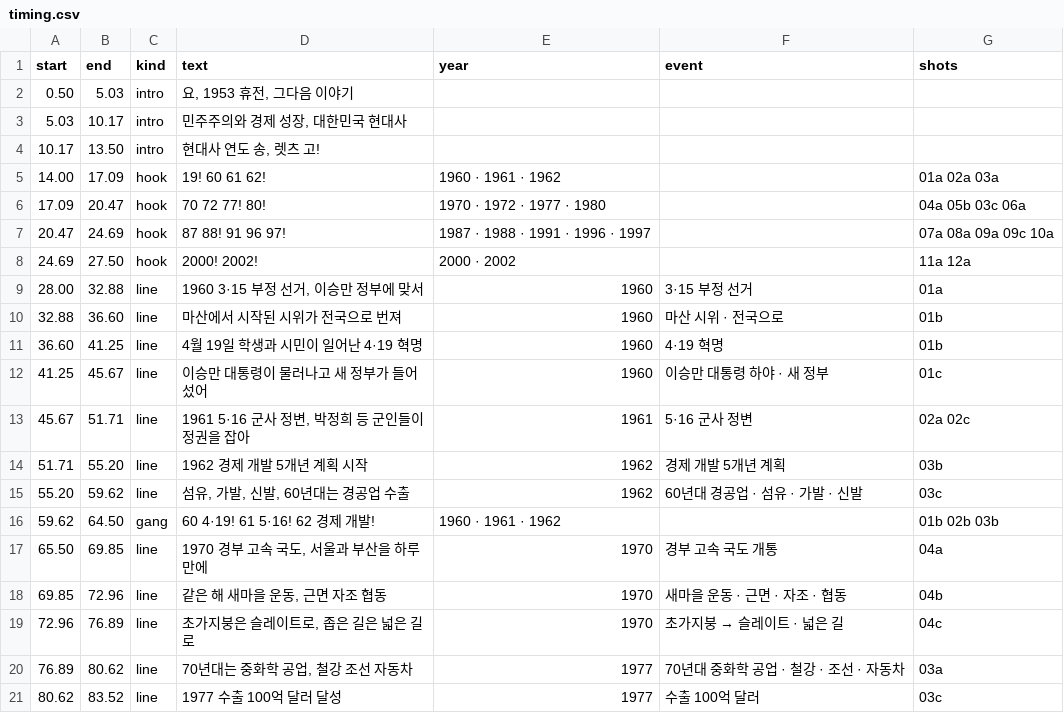
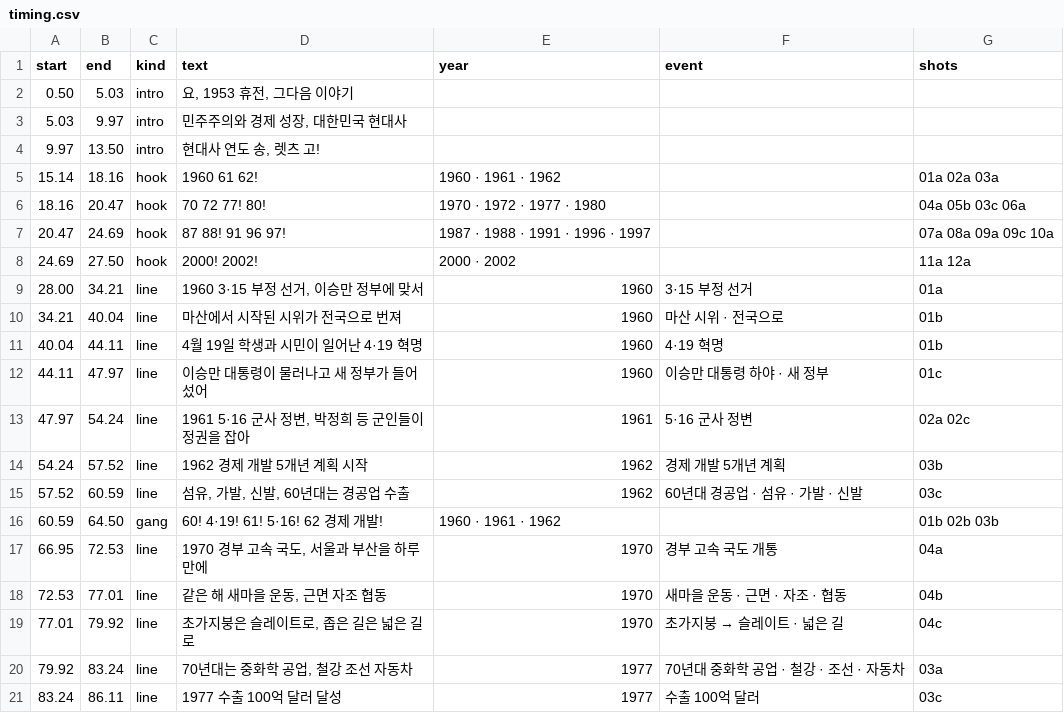
Before and after one commit to fire1200/jcos, a CSV file: video/contemporary_history_rap/timing.csv, drawn as a sheet; only a part is shown; the diff covers the shown part only.

```diff
--- a/video/contemporary_history_rap/timing.csv
+++ b/video/contemporary_history_rap/timing.csv
@@ -2,20 +2,20 @@ start,end,kind,text,year,event,shots
 0.50,5.03,intro,"요, 1953 휴전, 그다음 이야기",,,
-5.03,10.17,intro,"민주주의와 경제 성장, 대한민국 현대사",,,
-10.17,13.50,intro,"현대사 연도 송, 렛츠 고!",,,
-14.00,17.09,hook,19! 60 61 62!,1960 · 1961 · 1962,,01a 02a 03a
-17.09,20.47,hook,70 72 77! 80!,1970 · 1972 · 1977 · 1980,,04a 05b 03c 06a
+5.03,9.97,intro,"민주주의와 경제 성장, 대한민국 현대사",,,
+9.97,13.50,intro,"현대사 연도 송, 렛츠 고!",,,
+15.14,18.16,hook,1960 61 62!,1960 · 1961 · 1962,,01a 02a 03a
+18.16,20.47,hook,70 72 77! 80!,1970 · 1972 · 1977 · 1980,,04a 05b 03c 06a
 20.47,24.69,hook,87 88! 91 96 97!,1987 · 1988 · 1991 · 1996 · 1997,,07a 08a 09a 09c 10a
 24.69,27.50,hook,2000! 2002!,2000 · 2002,,11a 12a
-28.00,32.88,line,"1960 3·15 부정 선거, 이승만 정부에 맞서",1960,3·15 부정 선거,01a
-32.88,36.60,line,마산에서 시작된 시위가 전국으로 번져,1960,마산 시위 · 전국으로,01b
-36.60,41.25,line,4월 19일 학생과 시민이 일어난 4·19 혁명,1960,4·19 혁명,01b
-41.25,45.67,line,이승만 대통령이 물러나고 새 정부가 들어섰어,1960,이승만 대통령 하야 · 새 정부,01c
-45.67,51.71,line,"1961 5·16 군사 정변, 박정희 등 군인들이 정권을 잡아",1961,5·16 군사 정변,02a 02c
-51.71,55.20,line,1962 경제 개발 5개년 계획 시작,1962,경제 개발 5개년 계획,03b
-55.20,59.62,line,"섬유, 가발, 신발, 60년대는 경공업 수출",1962,60년대 경공업 · 섬유 · 가발 · 신발,03c
-59.62,64.50,gang,60 4·19! 61 5·16! 62 경제 개발!,1960 · 1961 · 1962,,01b 02b 03b
-65.50,69.85,line,"1970 경부 고속 국도, 서울과 부산을 하루 만에",1970,경부 고속 국도 개통,04a
-69.85,72.96,line,"같은 해 새마을 운동, 근면 자조 협동",1970,새마을 운동 · 근면 · 자조 · 협동,04b
-72.96,76.89,line,"초가지붕은 슬레이트로, 좁은 길은 넓은 길로",1970,초가지붕 → 슬레이트 · 넓은 길,04c
-76.89,80.62,line,"70년대는 중화학 공업, 철강 조선 자동차",1977,70년대 중화학 공업 · 철강 · 조선 · 자동차,03a
-80.62,83.52,line,1977 수출 100억 달러 달성,1977,수출 100억 달러,03c
+28.00,34.21,line,"1960 3·15 부정 선거, 이승만 정부에 맞서",1960,3·15 부정 선거,01a
+34.21,40.04,line,마산에서 시작된 시위가 전국으로 번져,1960,마산 시위 · 전국으로,01b
+40.04,44.11,line,4월 19일 학생과 시민이 일어난 4·19 혁명,1960,4·19 혁명,01b
+44.11,47.97,line,이승만 대통령이 물러나고 새 정부가 들어섰어,1960,이승만 대통령 하야 · 새 정부,01c
+47.97,54.24,line,"1961 5·16 군사 정변, 박정희 등 군인들이 정권을 잡아",1961,5·16 군사 정변,02a 02c
+54.24,57.52,line,1962 경제 개발 5개년 계획 시작,1962,경제 개발 5개년 계획,03b
+57.52,60.59,line,"섬유, 가발, 신발, 60년대는 경공업 수출",1962,60년대 경공업 · 섬유 · 가발 · 신발,03c
+60.59,64.50,gang,60! 4·19! 61! 5·16! 62 경제 개발!,1960 · 1961 · 1962,,01b 02b 03b
+66.95,72.53,line,"1970 경부 고속 국도, 서울과 부산을 하루 만에",1970,경부 고속 국도 개통,04a
+72.53,77.01,line,"같은 해 새마을 운동, 근면 자조 협동",1970,새마을 운동 · 근면 · 자조 · 협동,04b
+77.01,79.92,line,"초가지붕은 슬레이트로, 좁은 길은 넓은 길로",1970,초가지붕 → 슬레이트 · 넓은 길,04c
+79.92,83.24,line,"70년대는 중화학 공업, 철강 조선 자동차",1977,70년대 중화학 공업 · 철강 · 조선 · 자동차,03a
+83.24,86.11,line,1977 수출 100억 달러 달성,1977,수출 100억 달러,03c
```
Also changed, not shown: 94 edited cells elsewhere in this file, video/contemporary_history_rap/shots.csv, 3 other files.
